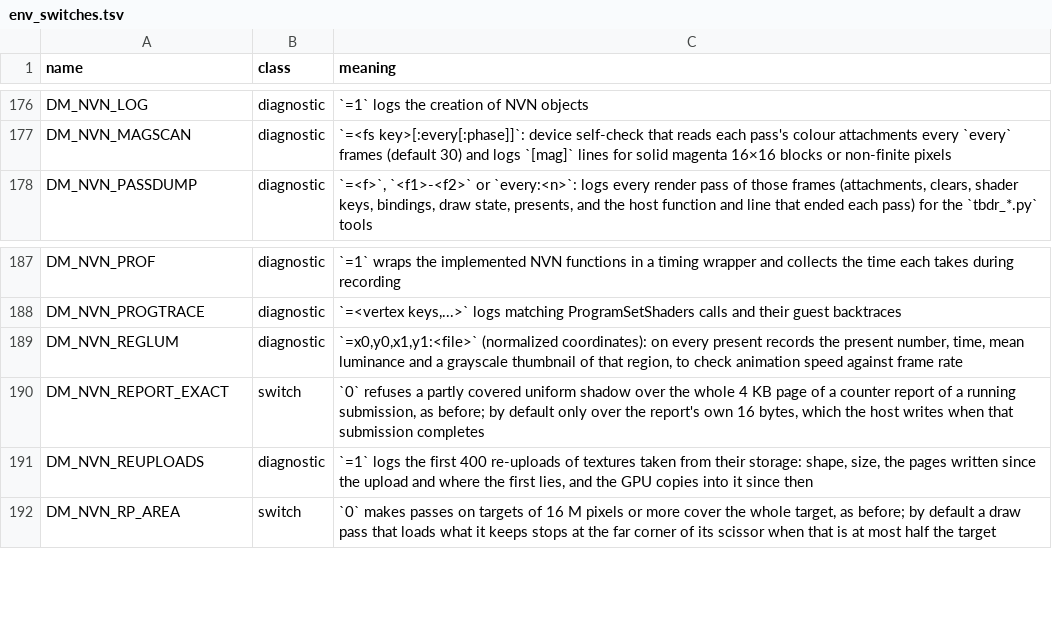
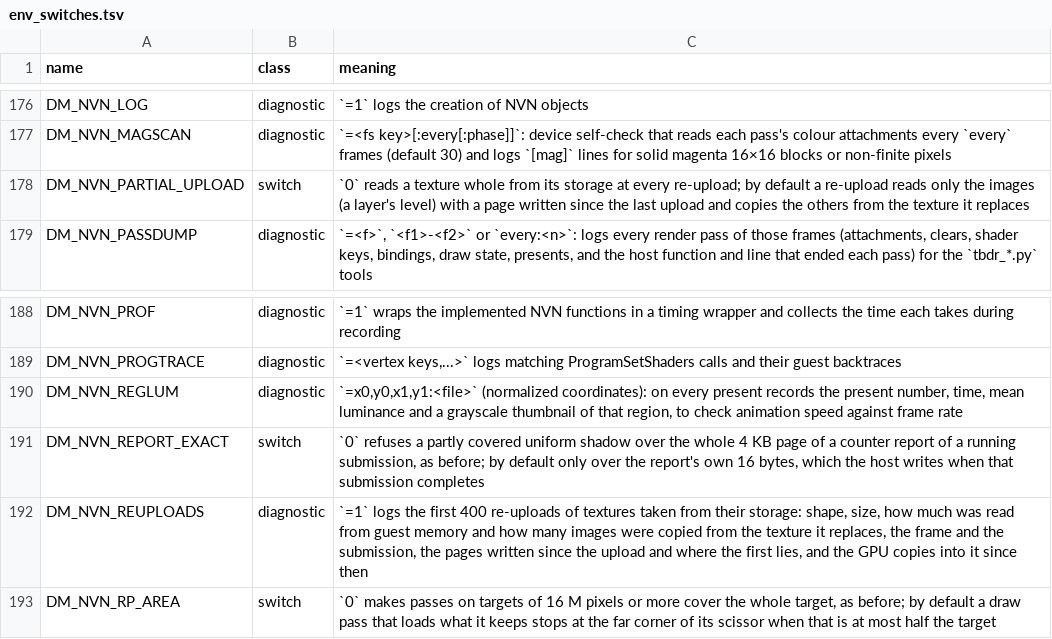
Before and after one commit to khalilgharbaoui/nxnative-ultimate, a TSV file: docs/env_switches.tsv, drawn as a sheet; only a part is shown, gaps mark what is left out.

Commit message:
A re-upload of a texture taken from guest memory reads only the images written, and a submission looks at a texture's pages once: the images (a layer's level) with a page written since the last upload are read from guest memory and the others copied on the GPU from the texture it replaces (pkg_written, up_copy_add; DM_NVN_PARTIAL_UPLOAD=0 reads whole), where one written page sent every layer and level through the upload again, at every use. A write another thread makes while the queue's thread replays a submission is found at the next submission's first look (nvn_dirty_touch then, so that generation caches do not keep the texture); writes by the replaying thread (nvn_dirty_own_writes) and looks outside a submission stay exact. Ocarina of Time's loader fills a 1800x1380x8 array of 38.5 MB piece by piece while the game draws with it: on the walk into Hyrule Castle Town 31-52 re-uploads a run, the array 16-17 times whole, frames of 30-64 ms; now 16-17 re-uploads, the array 7-9 times at 4.7-14.2 MB, frames of 25 ms at most (M4 Pro, on base 8db5dd45). A texture holding copied images is read whole once an upload batch was dropped (g_up_lost_gen), and the recovery of a dropped batch is no longer skipped for a texture with edge copies (pkg_edges_clean). The DM_NVN_REUPLOADS line names what was read, the time and the submission; t_partial_upload compares every image with a CPU reference after each write
Source: PR #2263 (roandegraaf; commit authored as seedds); original commit(s) 213a2813a0

Conflict: dm/gfx/tests/Makefile, the t_partial_upload rule next to PR #2260's t_view_cache rule: kept both.

```diff
--- a/docs/env_switches.tsv
+++ b/docs/env_switches.tsv
@@ -177,2 +177,3 @@ DM_NVN_LOG	diagnostic	`=1` logs the creation of NVN objects
 DM_NVN_MAGSCAN	diagnostic	`=<fs key>[:every[:phase]]`: device self-check that reads each pass's colour attachments every `every` frames (default 30) and logs `[mag]` lines for solid magenta 16×16 blocks or non-finite pixels
+DM_NVN_PARTIAL_UPLOAD	switch	`0` reads a texture whole from its storage at every re-upload; by default a re-upload reads only the images (a layer's level) with a page written since the last upload and copies the others from the texture it replaces
 DM_NVN_PASSDUMP	diagnostic	`=<f>`, `<f1>-<f2>` or `every:<n>`: logs every render pass of those frames (attachments, clears, shader keys, bindings, draw state, presents, and the host function and line that ended each pass) for the `tbdr_*.py` tools
@@ -190,3 +191,3 @@ DM_NVN_REGLUM	diagnostic	`=x0,y0,x1,y1:<file>` (normalized coordinates): on ever
 DM_NVN_REPORT_EXACT	switch	`0` refuses a partly covered uniform shadow over the whole 4 KB page of a counter report of a running submission, as before; by default only over the report's own 16 bytes, which the host writes when that submission completes
-DM_NVN_REUPLOADS	diagnostic	`=1` logs the first 400 re-uploads of textures taken from their storage: shape, size, the pages written since the upload and where the first lies, and the GPU copies into it since then
+DM_NVN_REUPLOADS	diagnostic	`=1` logs the first 400 re-uploads of textures taken from their storage: shape, size, how much was read from guest memory and how many images were copied from the texture it replaces, the frame and the submission, the pages written since the upload and where the first lies, and the GPU copies into it since then
 DM_NVN_RP_AREA	switch	`0` makes passes on targets of 16 M pixels or more cover the whole target, as before; by default a draw pass that loads what it keeps stops at the far corner of its scissor when that is at most half the target
```
Also changed, not shown: 9 other files.
